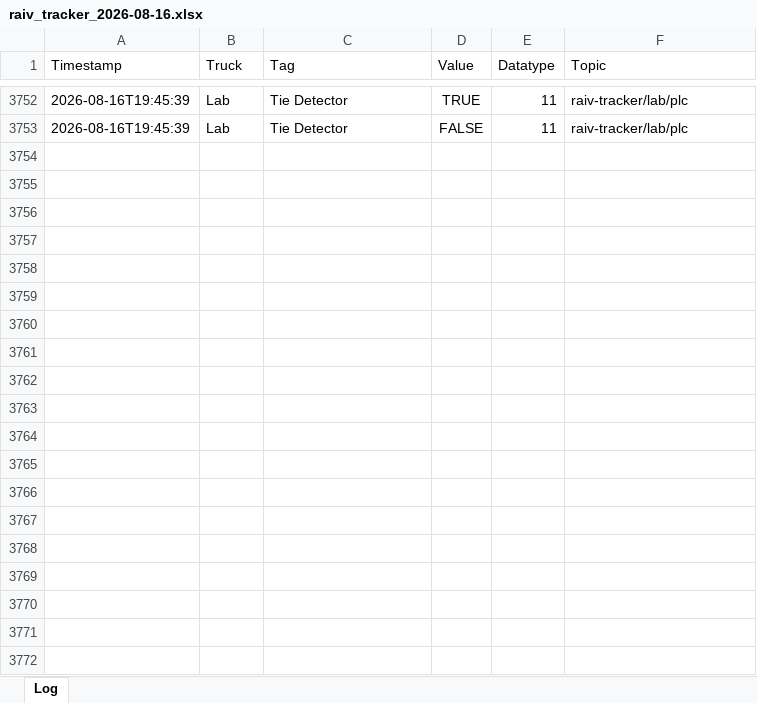
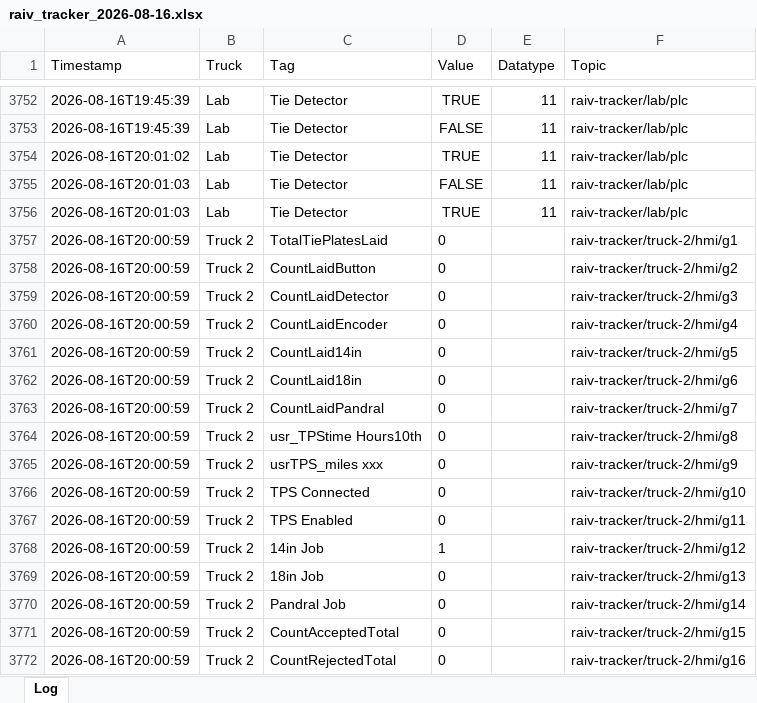
Before and after one commit to cotyc-bbrailtech/Raiv-trucks, an Excel workbook: logs/raiv_tracker_2026-08-16.xlsx, sheet Log, drawn as a sheet; only a part is shown, gaps mark what is left out; values as stored, in another font and other column widths than the file's, no borders; the diff covers the shown part only; the diff names each change by its address in the sheet, - before the commit and + after, or states it on an @@ line.

```diff
--- a/logs/raiv_tracker_2026-08-16.xlsx (sheet Log)
+++ b/logs/raiv_tracker_2026-08-16.xlsx (sheet Log)
+row 3754: 2026-08-16T20:01:02 | Lab | Tie Detector | TRUE | 11 | raiv-tracker/lab/plc
+row 3755: 2026-08-16T20:01:03 | Lab | Tie Detector | FALSE | 11 | raiv-tracker/lab/plc
+row 3756: 2026-08-16T20:01:03 | Lab | Tie Detector | TRUE | 11 | raiv-tracker/lab/plc
+row 3757: 2026-08-16T20:00:59 | Truck 2 | TotalTiePlatesLaid | 0 |  | raiv-tracker/truck-2/hmi/g1
+row 3758: 2026-08-16T20:00:59 | Truck 2 | CountLaidButton | 0 |  | raiv-tracker/truck-2/hmi/g2
+row 3759: 2026-08-16T20:00:59 | Truck 2 | CountLaidDetector | 0 |  | raiv-tracker/truck-2/hmi/g3
+row 3760: 2026-08-16T20:00:59 | Truck 2 | CountLaidEncoder | 0 |  | raiv-tracker/truck-2/hmi/g4
+row 3761: 2026-08-16T20:00:59 | Truck 2 | CountLaid14in | 0 |  | raiv-tracker/truck-2/hmi/g5
+row 3762: 2026-08-16T20:00:59 | Truck 2 | CountLaid18in | 0 |  | raiv-tracker/truck-2/hmi/g6
+row 3763: 2026-08-16T20:00:59 | Truck 2 | CountLaidPandral | 0 |  | raiv-tracker/truck-2/hmi/g7
+row 3764: 2026-08-16T20:00:59 | Truck 2 | usr_TPStime Hours10th | 0 |  | raiv-tracker/truck-2/hmi/g8
+row 3765: 2026-08-16T20:00:59 | Truck 2 | usrTPS_miles xxx | 0 |  | raiv-tracker/truck-2/hmi/g9
+row 3766: 2026-08-16T20:00:59 | Truck 2 | TPS Connected | 0 |  | raiv-tracker/truck-2/hmi/g10
+row 3767: 2026-08-16T20:00:59 | Truck 2 | TPS Enabled | 0 |  | raiv-tracker/truck-2/hmi/g11
+row 3768: 2026-08-16T20:00:59 | Truck 2 | 14in Job | 1 |  | raiv-tracker/truck-2/hmi/g12
+row 3769: 2026-08-16T20:00:59 | Truck 2 | 18in Job | 0 |  | raiv-tracker/truck-2/hmi/g13
+row 3770: 2026-08-16T20:00:59 | Truck 2 | Pandral Job | 0 |  | raiv-tracker/truck-2/hmi/g14
+row 3771: 2026-08-16T20:00:59 | Truck 2 | CountAcceptedTotal | 0 |  | raiv-tracker/truck-2/hmi/g15
+row 3772: 2026-08-16T20:00:59 | Truck 2 | CountRejectedTotal | 0 |  | raiv-tracker/truck-2/hmi/g16
```
Also changed, not shown: 217 added rows elsewhere in this sheet.
